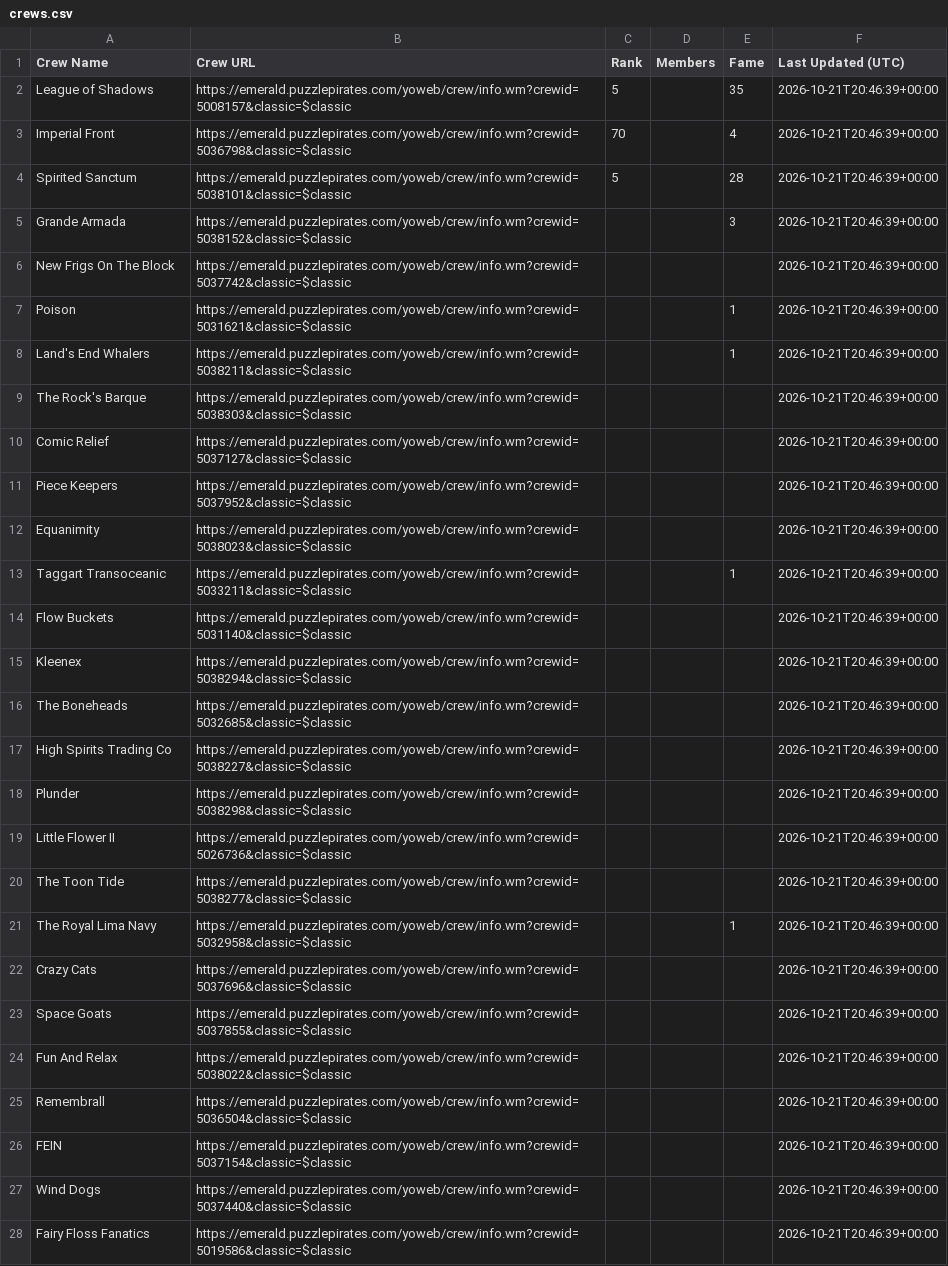
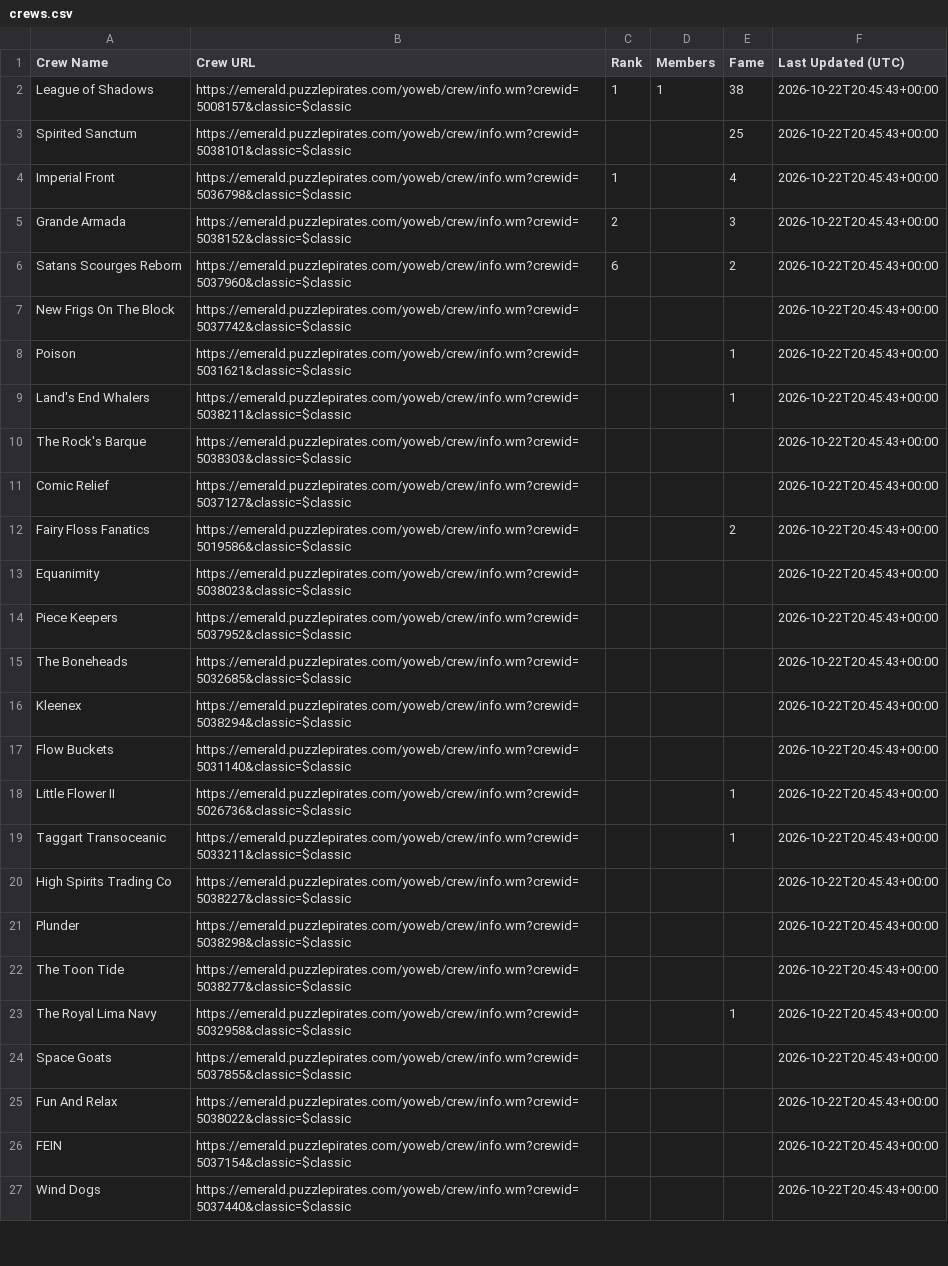
Before and after one commit to RikitoC/RikitoC.github.io, a CSV file: data/crews.csv, drawn as a sheet; only a part is shown; removed rows and columns are numbered as before the commit, all else as after; the diff covers the shown part only; the diff names each change by its address in the sheet, - before the commit and + after, or states it on an @@ line.

```diff
--- a/data/crews.csv
+++ b/data/crews.csv
-C2 (Rank): 5
+C2 (Rank): 1
-D2 (Members): (empty)
+D2 (Members): 1
-E2 (Fame): 35
+E2 (Fame): 38
-F2 (Last Updated (UTC)): 2026-10-21T20:46:39+00:00
+F2 (Last Updated (UTC)): 2026-10-22T20:45:43+00:00
+row 3: Spirited Sanctum | https://emerald.puzzlepirates.com/yoweb/crew/info.wm?crewid=5038101&classic=$classic |  |  | 25 | 2026-10-22T20:45:43+00:00
-C4 (Rank): 70
+C4 (Rank): 1
-F4 (Last Updated (UTC)): 2026-10-21T20:46:39+00:00
+F4 (Last Updated (UTC)): 2026-10-22T20:45:43+00:00
-row 4: Spirited Sanctum | https://emerald.puzzlepirates.com/yoweb/crew/info.wm?crewid=5038101&classic=$classic | 5 |  | 28 | 2026-10-21T20:46:39+00:00
-C5 (Rank): (empty)
+C5 (Rank): 2
-F5 (Last Updated (UTC)): 2026-10-21T20:46:39+00:00
+F5 (Last Updated (UTC)): 2026-10-22T20:45:43+00:00
+row 6: Satans Scourges Reborn | https://emerald.puzzlepirates.com/yoweb/crew/info.wm?crewid=5037960&classic=$classic | 6 |  | 2 | 2026-10-22T20:45:43+00:00
-F7:F11 (Last Updated (UTC)): 2026-10-21T20:46:39+00:00
+F7:F11 (Last Updated (UTC)): 2026-10-22T20:45:43+00:00
-row 11: Piece Keepers | https://emerald.puzzlepirates.com/yoweb/crew/info.wm?crewid=5037952&classic=$classic |  |  |  | 2026-10-21T20:46:39+00:00
+row 12: Fairy Floss Fanatics | https://emerald.puzzlepirates.com/yoweb/crew/info.wm?crewid=5019586&classic=$classic |  |  | 2 | 2026-10-22T20:45:43+00:00
-F13 (Last Updated (UTC)): 2026-10-21T20:46:39+00:00
+F13 (Last Updated (UTC)): 2026-10-22T20:45:43+00:00
+row 14: Piece Keepers | https://emerald.puzzlepirates.com/yoweb/crew/info.wm?crewid=5037952&classic=$classic |  |  |  | 2026-10-22T20:45:43+00:00
+row 15: The Boneheads | https://emerald.puzzlepirates.com/yoweb/crew/info.wm?crewid=5032685&classic=$classic |  |  |  | 2026-10-22T20:45:43+00:00
+row 16: Kleenex | https://emerald.puzzlepirates.com/yoweb/crew/info.wm?crewid=5038294&classic=$classic |  |  |  | 2026-10-22T20:45:43+00:00
+row 17: Flow Buckets | https://emerald.puzzlepirates.com/yoweb/crew/info.wm?crewid=5031140&classic=$classic |  |  |  | 2026-10-22T20:45:43+00:00
+row 18: Little Flower II | https://emerald.puzzlepirates.com/yoweb/crew/info.wm?crewid=5026736&classic=$classic |  |  | 1 | 2026-10-22T20:45:43+00:00
-F19 (Last Updated (UTC)): 2026-10-21T20:46:39+00:00
+F19 (Last Updated (UTC)): 2026-10-22T20:45:43+00:00
-row 14: Flow Buckets | https://emerald.puzzlepirates.com/yoweb/crew/info.wm?crewid=5031140&classic=$classic |  |  |  | 2026-10-21T20:46:39+00:00
-row 15: Kleenex | https://emerald.puzzlepirates.com/yoweb/crew/info.wm?crewid=5038294&classic=$classic |  |  |  | 2026-10-21T20:46:39+00:00
-row 16: The Boneheads | https://emerald.puzzlepirates.com/yoweb/crew/info.wm?crewid=5032685&classic=$classic |  |  |  | 2026-10-21T20:46:39+00:00
-F20:F21 (Last Updated (UTC)): 2026-10-21T20:46:39+00:00
+F20:F21 (Last Updated (UTC)): 2026-10-22T20:45:43+00:00
-row 19: Little Flower II | https://emerald.puzzlepirates.com/yoweb/crew/info.wm?crewid=5026736&classic=$classic |  |  |  | 2026-10-21T20:46:39+00:00
-F22:F23 (Last Updated (UTC)): 2026-10-21T20:46:39+00:00
+F22:F23 (Last Updated (UTC)): 2026-10-22T20:45:43+00:00
-row 22: Crazy Cats | https://emerald.puzzlepirates.com/yoweb/crew/info.wm?crewid=5037696&classic=$classic |  |  |  | 2026-10-21T20:46:39+00:00
-F24:F25 (Last Updated (UTC)): 2026-10-21T20:46:39+00:00
+F24:F25 (Last Updated (UTC)): 2026-10-22T20:45:43+00:00
-row 25: Remembrall | https://emerald.puzzlepirates.com/yoweb/crew/info.wm?crewid=5036504&classic=$classic |  |  |  | 2026-10-21T20:46:39+00:00
-F26:F27 (Last Updated (UTC)): 2026-10-21T20:46:39+00:00
+F26:F27 (Last Updated (UTC)): 2026-10-22T20:45:43+00:00
-row 28: Fairy Floss Fanatics | https://emerald.puzzlepirates.com/yoweb/crew/info.wm?crewid=5019586&classic=$classic |  |  |  | 2026-10-21T20:46:39+00:00
```
Also changed, not shown: 7 added rows, 5 removed rows and 12 edited cells elsewhere in this file, data/crew_details.csv, data/pirate_urls.csv, 5 other files.
